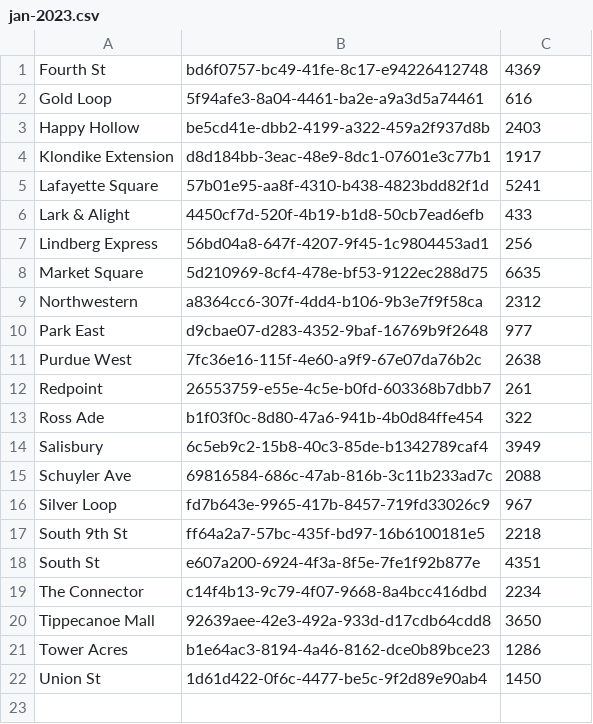
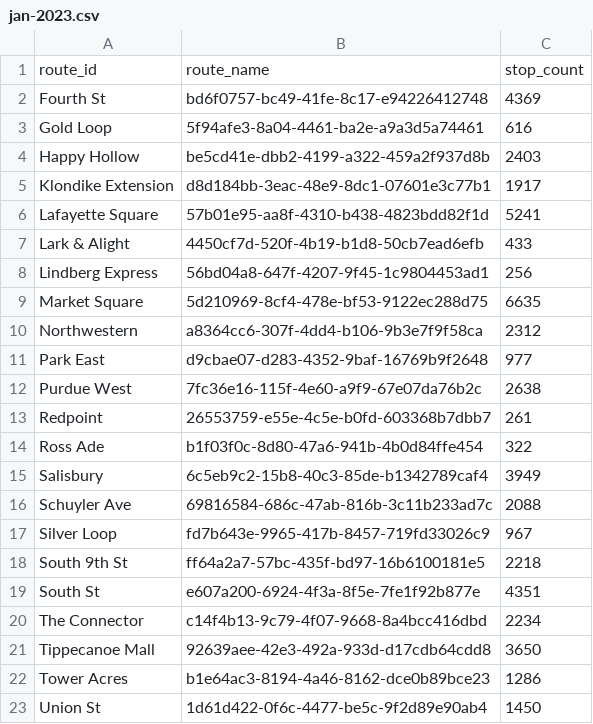
Before and after one commit to HSNA243/CityBusRouteIdentification, a CSV file: jan-2023.csv, drawn as a sheet; the diff names each change by its address in the sheet, - before the commit and + after, or states it on an @@ line.

Commit message:
Update jan-2023.csv

```diff
--- a/jan-2023.csv
+++ b/jan-2023.csv
+row 1: route_id | route_name | stop_count
```
